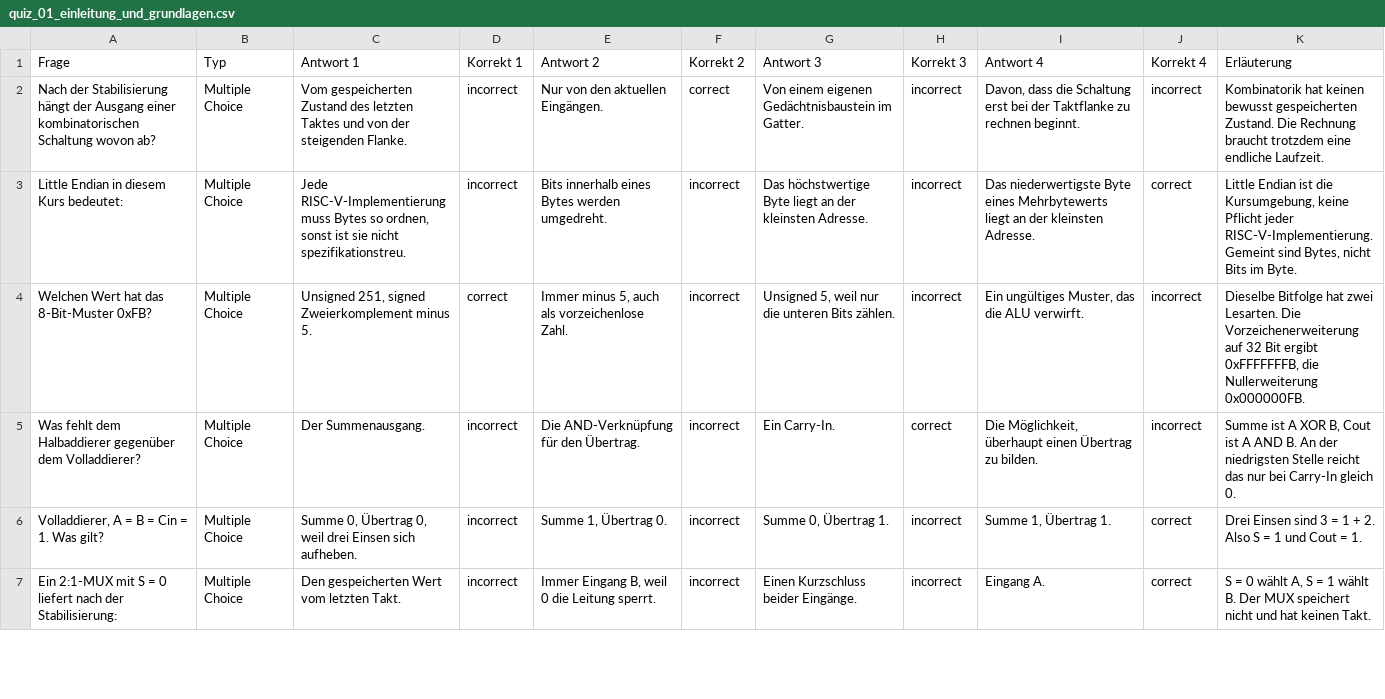
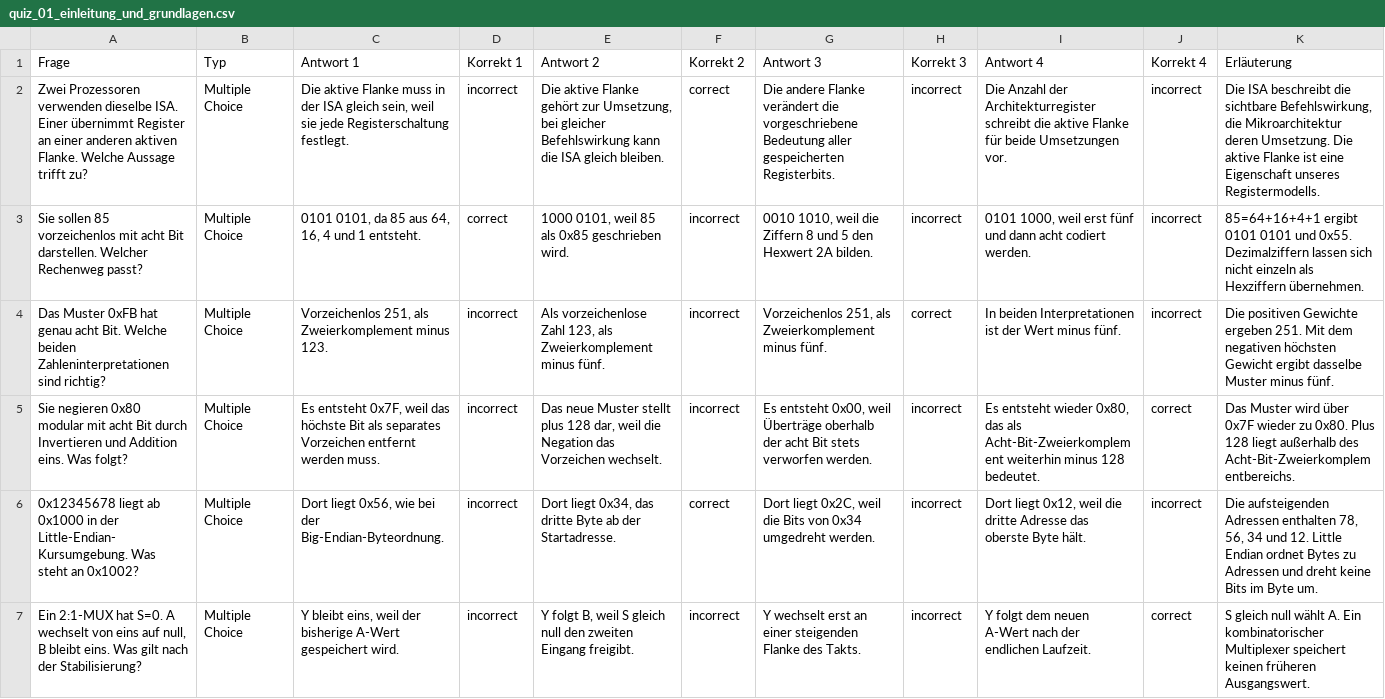
Before and after one commit to dantschi/mct1, a CSV file: quizacademy/quiz_01_einleitung_und_grundlagen.csv, drawn as a sheet; only a part is shown; removed rows and columns are numbered as before the commit, all else as after; the diff covers the shown part only; the diff names each change by its address in the sheet, - before the commit and + after, or states it on an @@ line.

Commit message:
Überarbeite Vorlesung 1 mit Skriptnotizen, Logikgrafiken, Papieraufgaben und Quiz

```diff
--- a/quizacademy/quiz_01_einleitung_und_grundlagen.csv
+++ b/quizacademy/quiz_01_einleitung_und_grundlagen.csv
-A2 (Frage): Nach der Stabilisierung hängt der Ausgang einer kombinatorischen Schaltung wovon ab?
+A2 (Frage): Zwei Prozessoren verwenden dieselbe ISA. Einer übernimmt Register an einer anderen aktiven Flanke. Welche Aussage trifft zu?
-C2 (Antwort 1): Vom gespeicherten Zustand des letzten Taktes und von der steigenden Flanke.
+C2 (Antwort 1): Die aktive Flanke muss in der ISA gleich sein, weil sie jede Registerschaltung festlegt.
-E2 (Antwort 2): Nur von den aktuellen Eingängen.
+E2 (Antwort 2): Die aktive Flanke gehört zur Umsetzung, bei gleicher Befehlswirkung kann die ISA gleich bleiben.
-G2 (Antwort 3): Von einem eigenen Gedächtnisbaustein im Gatter.
+G2 (Antwort 3): Die andere Flanke verändert die vorgeschriebene Bedeutung aller gespeicherten Registerbits.
-I2 (Antwort 4): Davon, dass die Schaltung erst bei der Taktflanke zu rechnen beginnt.
+I2 (Antwort 4): Die Anzahl der Architekturregister schreibt die aktive Flanke für beide Umsetzungen vor.
-K2 (Erläuterung): Kombinatorik hat keinen bewusst gespeicherten Zustand. Die Rechnung braucht trotzdem eine endliche Laufzeit.
+K2 (Erläuterung): Die ISA beschreibt die sichtbare Befehlswirkung, die Mikroarchitektur deren Umsetzung. Die aktive Flanke ist eine Eigenschaft unseres Registermodells.
-row 3: Little Endian in diesem Kurs bedeutet: | Multiple Choice | Jede RISC-V-Implementierung muss Bytes so ordnen, sonst ist sie nicht spezifikationstreu. | incorrect | Bits innerhalb eines Bytes werden umgedreht. | incorrect | Das höchstwertige Byte liegt an der kleinsten Adresse. | incorrect | Das niederwertigste Byte eines Mehrbytewerts liegt an der kleinsten Adresse. | correct | Little Endian ist die Kursumgebung, keine Pflicht jeder RISC-V-Implementierung. Gemeint sind Bytes, nicht Bits im Byte.
-A3 (Frage): Welchen Wert hat das 8-Bit-Muster 0xFB?
+A3 (Frage): Sie sollen 85 vorzeichenlos mit acht Bit darstellen. Welcher Rechenweg passt?
-C3 (Antwort 1): Unsigned 251, signed Zweierkomplement minus 5.
+C3 (Antwort 1): 0101 0101, da 85 aus 64, 16, 4 und 1 entsteht.
-E3 (Antwort 2): Immer minus 5, auch als vorzeichenlose Zahl.
+E3 (Antwort 2): 1000 0101, weil 85 als 0x85 geschrieben wird.
-G3 (Antwort 3): Unsigned 5, weil nur die unteren Bits zählen.
+G3 (Antwort 3): 0010 1010, weil die Ziffern 8 und 5 den Hexwert 2A bilden.
-I3 (Antwort 4): Ein ungültiges Muster, das die ALU verwirft.
+I3 (Antwort 4): 0101 1000, weil erst fünf und dann acht codiert werden.
-K3 (Erläuterung): Dieselbe Bitfolge hat zwei Lesarten. Die Vorzeichenerweiterung auf 32 Bit ergibt 0xFFFFFFFB, die Nullerweiterung 0x000000FB.
+K3 (Erläuterung): 85=64+16+4+1 ergibt 0101 0101 und 0x55. Dezimalziffern lassen sich nicht einzeln als Hexziffern übernehmen.
-A4 (Frage): Was fehlt dem Halbaddierer gegenüber dem Volladdierer?
+A4 (Frage): Das Muster 0xFB hat genau acht Bit. Welche beiden Zahleninterpretationen sind richtig?
-C4 (Antwort 1): Der Summenausgang.
+C4 (Antwort 1): Vorzeichenlos 251, als Zweierkomplement minus 123.
-E4 (Antwort 2): Die AND-Verknüpfung für den Übertrag.
+E4 (Antwort 2): Als vorzeichenlose Zahl 123, als Zweierkomplement minus fünf.
-G4 (Antwort 3): Ein Carry-In.
+G4 (Antwort 3): Vorzeichenlos 251, als Zweierkomplement minus fünf.
-I4 (Antwort 4): Die Möglichkeit, überhaupt einen Übertrag zu bilden.
+I4 (Antwort 4): In beiden Interpretationen ist der Wert minus fünf.
-K4 (Erläuterung): Summe ist A XOR B, Cout ist A AND B. An der niedrigsten Stelle reicht das nur bei Carry-In gleich 0.
+K4 (Erläuterung): Die positiven Gewichte ergeben 251. Mit dem negativen höchsten Gewicht ergibt dasselbe Muster minus fünf.
-A5 (Frage): Volladdierer, A = B = Cin = 1. Was gilt?
+A5 (Frage): Sie negieren 0x80 modular mit acht Bit durch Invertieren und Addition eins. Was folgt?
-C5 (Antwort 1): Summe 0, Übertrag 0, weil drei Einsen sich aufheben.
+C5 (Antwort 1): Es entsteht 0x7F, weil das höchste Bit als separates Vorzeichen entfernt werden muss.
-E5 (Antwort 2): Summe 1, Übertrag 0.
+E5 (Antwort 2): Das neue Muster stellt plus 128 dar, weil die Negation das Vorzeichen wechselt.
-G5 (Antwort 3): Summe 0, Übertrag 1.
+G5 (Antwort 3): Es entsteht 0x00, weil Überträge oberhalb der acht Bit stets verworfen werden.
-I5 (Antwort 4): Summe 1, Übertrag 1.
+I5 (Antwort 4): Es entsteht wieder 0x80, das als Acht-Bit-Zweierkomplement weiterhin minus 128 bedeutet.
-K5 (Erläuterung): Drei Einsen sind 3 = 1 + 2. Also S = 1 und Cout = 1.
+K5 (Erläuterung): Das Muster wird über 0x7F wieder zu 0x80. Plus 128 liegt außerhalb des Acht-Bit-Zweierkomplementbereichs.
+row 6: 0x12345678 liegt ab 0x1000 in der Little-Endian-Kursumgebung. Was steht an 0x1002? | Multiple Choice | Dort liegt 0x56, wie bei der Big-Endian-Byteordnung. | incorrect | Dort liegt 0x34, das dritte Byte ab der Startadresse. | correct | Dort liegt 0x2C, weil die Bits von 0x34 umgedreht werden. | incorrect | Dort liegt 0x12, weil die dritte Adresse das oberste Byte hält. | incorrect | Die aufsteigenden Adressen enthalten 78, 56, 34 und 12. Little Endian ordnet Bytes zu Adressen und dreht keine Bits im Byte um.
-A7 (Frage): Ein 2:1-MUX mit S = 0 liefert nach der Stabilisierung:
+A7 (Frage): Ein 2:1-MUX hat S=0. A wechselt von eins auf null, B bleibt eins. Was gilt nach der Stabilisierung?
-C7 (Antwort 1): Den gespeicherten Wert vom letzten Takt.
+C7 (Antwort 1): Y bleibt eins, weil der bisherige A-Wert gespeichert wird.
-E7 (Antwort 2): Immer Eingang B, weil 0 die Leitung sperrt.
+E7 (Antwort 2): Y folgt B, weil S gleich null den zweiten Eingang freigibt.
-G7 (Antwort 3): Einen Kurzschluss beider Eingänge.
+G7 (Antwort 3): Y wechselt erst an einer steigenden Flanke des Takts.
-I7 (Antwort 4): Eingang A.
+I7 (Antwort 4): Y folgt dem neuen A-Wert nach der endlichen Laufzeit.
-K7 (Erläuterung): S = 0 wählt A, S = 1 wählt B. Der MUX speichert nicht und hat keinen Takt.
+K7 (Erläuterung): S gleich null wählt A. Ein kombinatorischer Multiplexer speichert keinen früheren Ausgangswert.
```
Also changed, not shown: 1 added row, 1 removed row and 18 edited cells elsewhere in this file, 39 other files.
